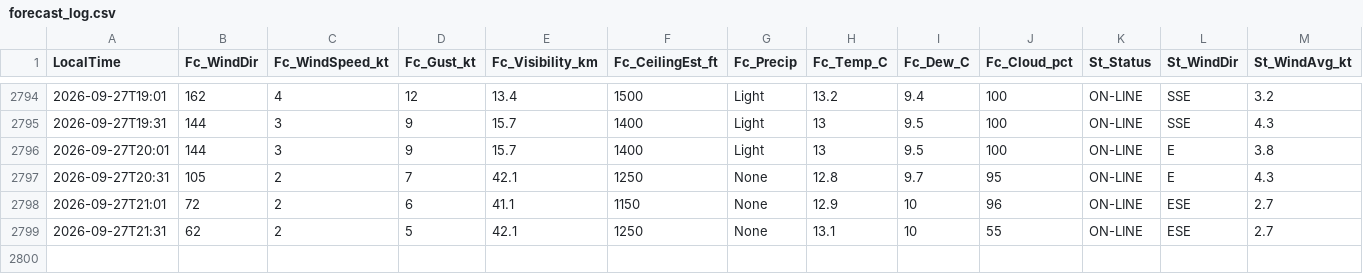
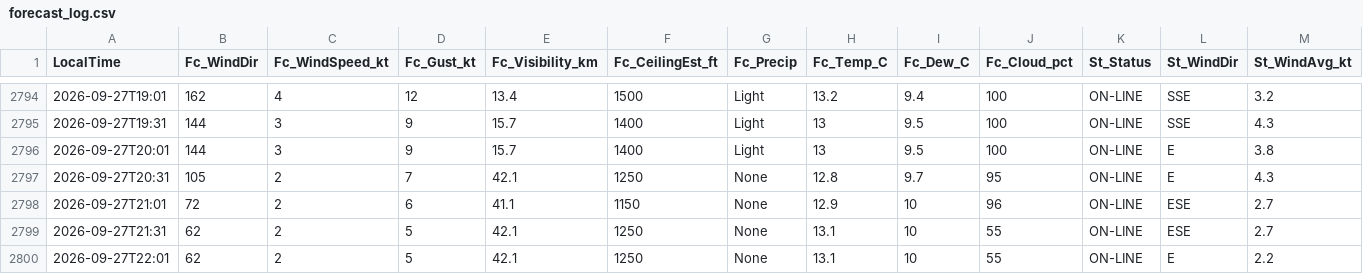
Before and after one commit to JuniorJoseph1981/FASX-Weather, a CSV file: data/forecast_log.csv, drawn as a sheet; only a part is shown, gaps mark what is left out; rows hold the shown columns only; the diff names each change by its address in the sheet, - before the commit and + after, or states it on an @@ line.

Commit message:
Log forecast 2026-09-27T22:01 (station)

```diff
--- a/data/forecast_log.csv
+++ b/data/forecast_log.csv
+row 2800: 2026-09-27T22:01 | 62 | 2 | 5 | 42.1 | 1250 | None | 13.1 | 10 | 55 | ON-LINE | E | 2.2
```
